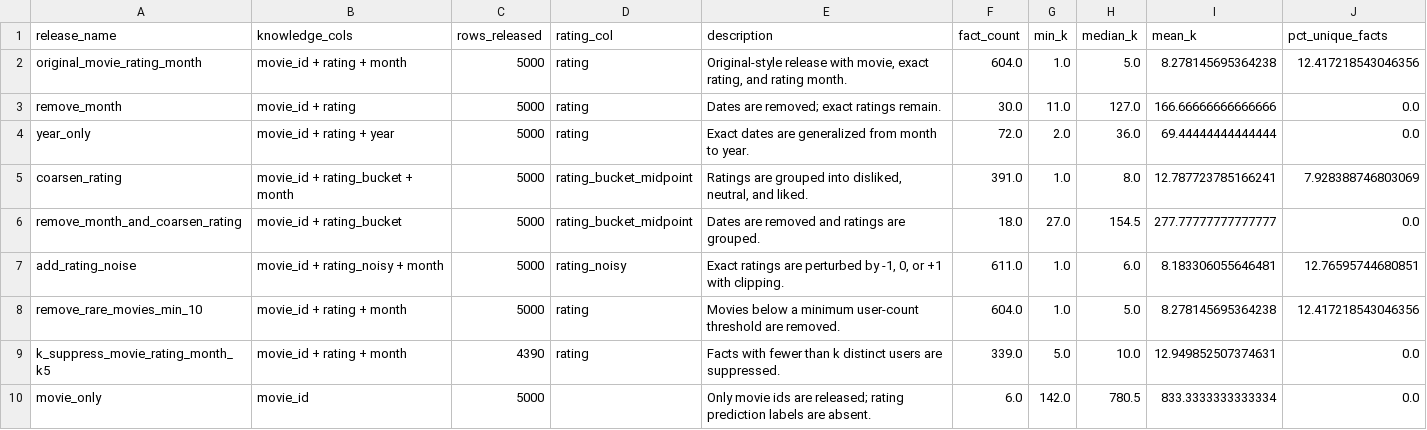
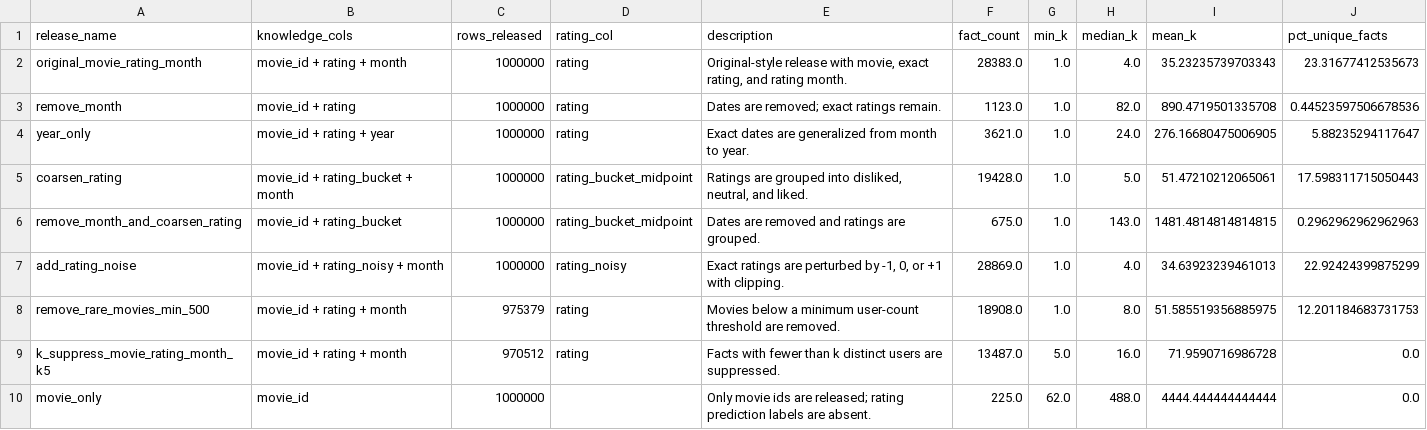
Before and after one commit to Erdos-Projects/summer26-guard-railing-sensitive-data, a CSV file: reports/privacy_k_anonymity_summary.csv, drawn as a sheet.

```diff
--- a/reports/privacy_k_anonymity_summary.csv
+++ b/reports/privacy_k_anonymity_summary.csv
@@ -1,10 +1,10 @@
 release_name,knowledge_cols,rows_released,rating_col,description,fact_count,min_k,median_k,mean_k,pct_unique_facts
-original_movie_rating_month,movie_id + rating + month,5000,rating,"Original-style release with movie, exact rating, and rating month.",604.0,1.0,5.0,8.278145695364238,12.417218543046356
-remove_month,movie_id + rating,5000,rating,Dates are removed; exact ratings remain.,30.0,11.0,127.0,166.66666666666666,0.0
-year_only,movie_id + rating + year,5000,rating,Exact dates are generalized from month to year.,72.0,2.0,36.0,69.44444444444444,0.0
-coarsen_rating,movie_id + rating_bucket + month,5000,rating_bucket_midpoint,"Ratings are grouped into disliked, neutral, and liked.",391.0,1.0,8.0,12.787723785166241,7.928388746803069
-remove_month_and_coarsen_rating,movie_id + rating_bucket,5000,rating_bucket_midpoint,Dates are removed and ratings are grouped.,18.0,27.0,154.5,277.77777777777777,0.0
-add_rating_noise,movie_id + rating_noisy + month,5000,rating_noisy,"Exact ratings are perturbed by -1, 0, or +1 with clipping.",611.0,1.0,6.0,8.183306055646481,12.76595744680851
-remove_rare_movies_min_10,movie_id + rating + month,5000,rating,Movies below a minimum user-count threshold are removed.,604.0,1.0,5.0,8.278145695364238,12.417218543046356
-k_suppress_movie_rating_month_k5,movie_id + rating + month,4390,rating,Facts with fewer than k distinct users are suppressed.,339.0,5.0,10.0,12.949852507374631,0.0
-movie_only,movie_id,5000,,Only movie ids are released; rating prediction labels are absent.,6.0,142.0,780.5,833.3333333333334,0.0
+original_movie_rating_month,movie_id + rating + month,1000000,rating,"Original-style release with movie, exact rating, and rating month.",28383.0,1.0,4.0,35.23235739703343,23.31677412535673
+remove_month,movie_id + rating,1000000,rating,Dates are removed; exact ratings remain.,1123.0,1.0,82.0,890.4719501335708,0.44523597506678536
+year_only,movie_id + rating + year,1000000,rating,Exact dates are generalized from month to year.,3621.0,1.0,24.0,276.16680475006905,5.88235294117647
+coarsen_rating,movie_id + rating_bucket + month,1000000,rating_bucket_midpoint,"Ratings are grouped into disliked, neutral, and liked.",19428.0,1.0,5.0,51.47210212065061,17.598311715050443
+remove_month_and_coarsen_rating,movie_id + rating_bucket,1000000,rating_bucket_midpoint,Dates are removed and ratings are grouped.,675.0,1.0,143.0,1481.4814814814815,0.2962962962962963
+add_rating_noise,movie_id + rating_noisy + month,1000000,rating_noisy,"Exact ratings are perturbed by -1, 0, or +1 with clipping.",28869.0,1.0,4.0,34.63923239461013,22.92424399875299
+remove_rare_movies_min_500,movie_id + rating + month,975379,rating,Movies below a minimum user-count threshold are removed.,18908.0,1.0,8.0,51.585519356885975,12.201184683731753
+k_suppress_movie_rating_month_k5,movie_id + rating + month,970512,rating,Facts with fewer than k distinct users are suppressed.,13487.0,5.0,16.0,71.9590716986728,0.0
+movie_only,movie_id,1000000,,Only movie ids are released; rating prediction labels are absent.,225.0,62.0,488.0,4444.444444444444,0.0
```
Also changed, not shown: reports/linkage_planktonrules_candidates.csv, reports/privacy_linkage_summary.csv, 6 other files.
